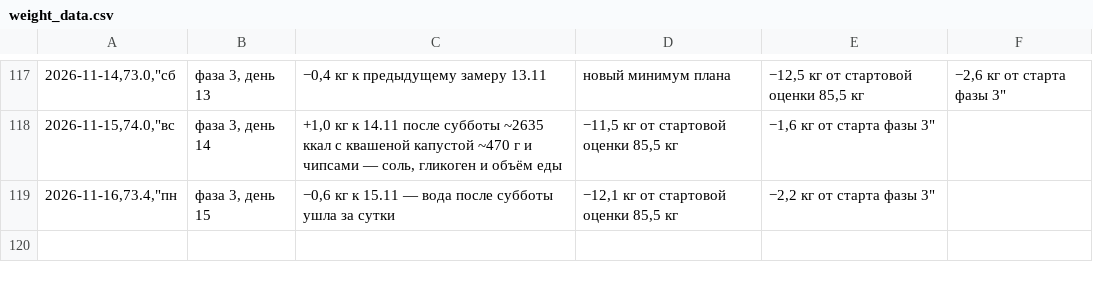
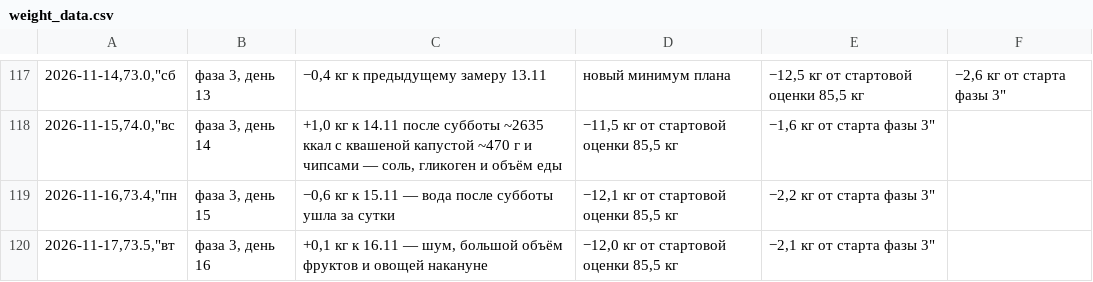
Before and after one commit to bdzonson837-stack/training, a CSV file: health/weight_data.csv, drawn as a sheet; only a part is shown, gaps mark what is left out; the diff names each change by its address in the sheet, - before the commit and + after, or states it on an @@ line.

```diff
--- a/health/weight_data.csv
+++ b/health/weight_data.csv
+row 120: 2026-11-17,73.5,"вт | фаза 3, день 16 | +0,1 кг к 16.11 — шум, большой объём фруктов и овощей накануне | −12,0 кг от стартовой оценки 85,5 кг | −2,1 кг от старта фазы 3"
```
Also changed, not shown: 4 other files.
